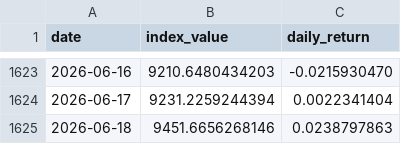
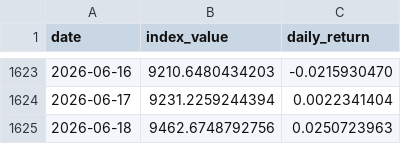
Before and after one commit to Riccard0631/rp-ai-infrastructure-30-index, a CSV file: backtest_history.csv, drawn as a sheet; only a part is shown, gaps mark what is left out.

```diff
--- a/backtest_history.csv
+++ b/backtest_history.csv
@@ -1624,2 +1624,2 @@ date,index_value,daily_return
 2026-06-17,9231.2259244394,0.0022341404
-2026-06-18,9451.6656268146,0.0238797863
+2026-06-18,9462.6748792756,0.0250723963
```
Also changed, not shown: 2 other files.
